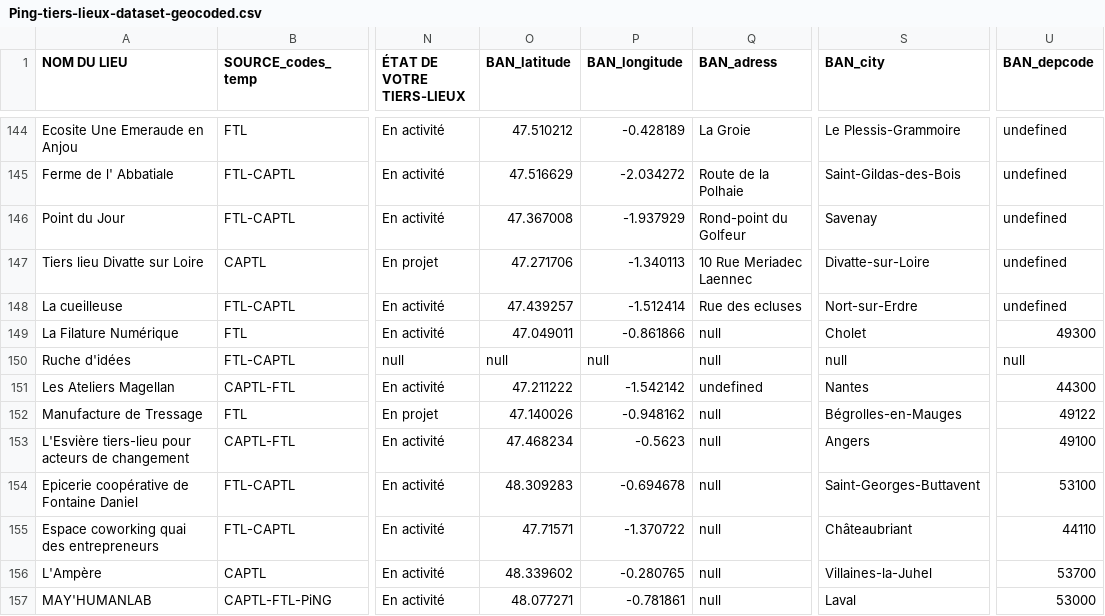
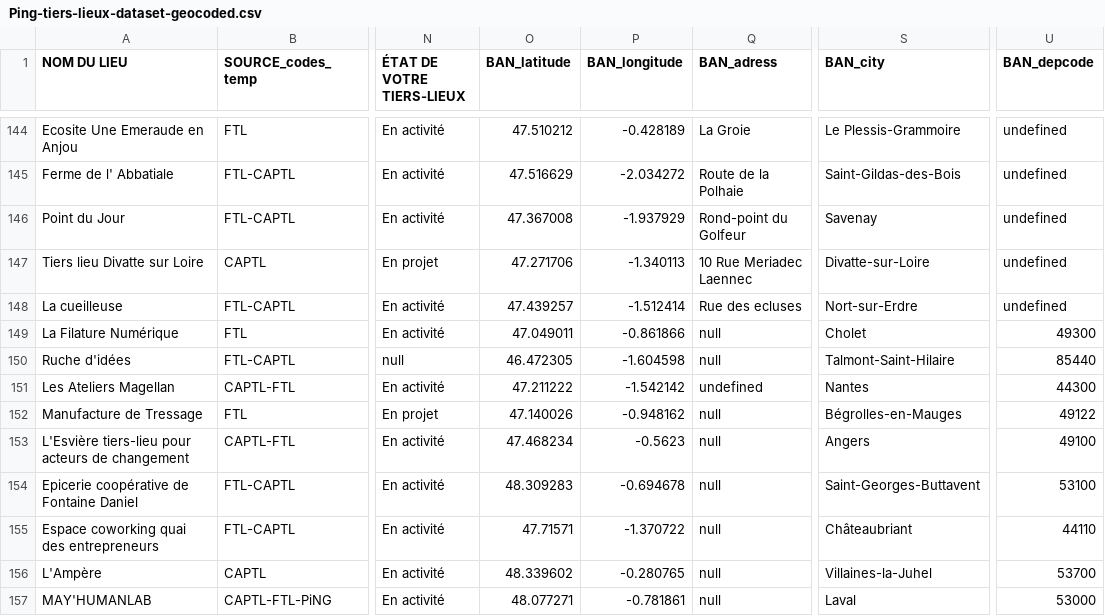
Before and after one commit to multi-coop/data-ping, a CSV file: csv/geocoding/Ping-tiers-lieux-dataset-geocoded.csv, drawn as a sheet; only a part is shown, gaps mark what is left out; the diff names each change by its address in the sheet, - before the commit and + after, or states it on an @@ line.

Commit message:
Commit on branch 'datami-2024-01-09-ping-tiers-lieux-dataset-geocoded-csv-77ea91af-9c25-468e-9c0f-b4df09503930' Date: 1/9/2024 Time: 3:41:33 PM ----
Contribution from:

User name : Meven
Email : meven@pingbase.net

```diff
--- a/csv/geocoding/Ping-tiers-lieux-dataset-geocoded.csv
+++ b/csv/geocoding/Ping-tiers-lieux-dataset-geocoded.csv
-O150 (BAN_latitude): null
+O150 (BAN_latitude): 46.472305
-P150 (BAN_longitude): null
+P150 (BAN_longitude): -1.604598
-S150 (BAN_city): null
+S150 (BAN_city): Talmont-Saint-Hilaire
-U150 (BAN_depcode): null
+U150 (BAN_depcode): 85440
```
